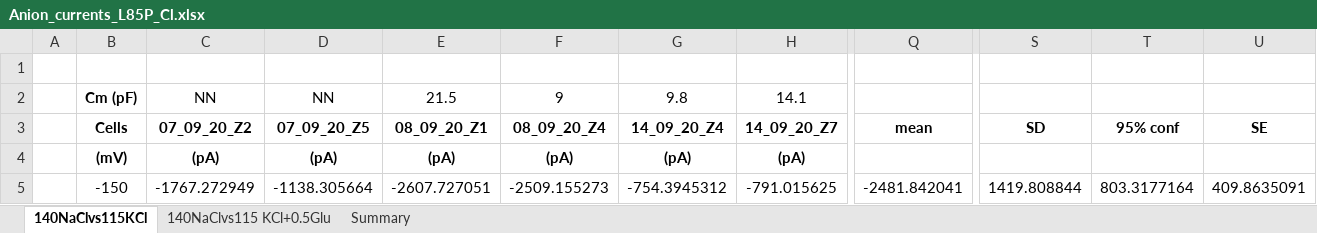
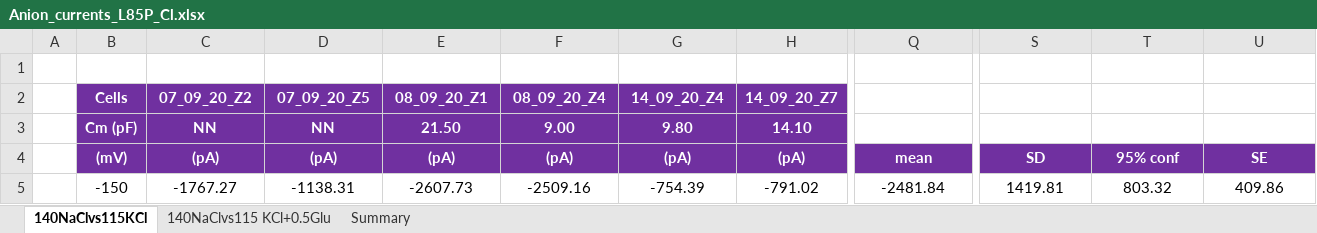
Before and after one commit to peterkovermann/epileptic_encephalopathy_1, an Excel workbook: Anion_currents_L85P_Cl.xlsx, sheet 140NaClvs115KCl, drawn as a sheet; only a part is shown, gaps mark what is left out; values as stored, in another font and other column widths than the file's, no borders; removed rows and columns are numbered as before the commit, all else as after; rows hold the shown columns only; the diff covers the shown part only; the diff names each change by its address in the sheet, - before the commit and + after, or states it on an @@ line.

```diff
--- a/Anion_currents_L85P_Cl.xlsx (sheet 140NaClvs115KCl)
+++ b/Anion_currents_L85P_Cl.xlsx (sheet 140NaClvs115KCl)
-row 2:  | Cm (pF) | NN | NN | 21.5 | 9 | 9.8 | 14.1
@@ B2:H2 fill: none → #7030A0, text colour: black → #FFFFFF @@
-Q2: mean
+Q2: (empty)
-S2: SD
+S2: (empty)
-T2: 95% conf
+T2: (empty)
-U2: SE
+U2: (empty)
+row 3:  | Cm (pF) | NN | NN | 21.50 | 9.00 | 9.80 | 14.10
@@ B4:H4 fill: none → #7030A0, text colour: black → #FFFFFF @@
-Q4: (empty)
+Q4: mean
-Q4:U4 fill: none
+Q4:U4 fill: #7030A0
-S4: (empty)
+S4: SD
-T4: (empty)
+T4: 95% conf
-U4: (empty)
+U4: SE
-C5 (07_09_20_Z2): -1767.272949
+C5 (07_09_20_Z2): -1767.27
-D5 (07_09_20_Z5): -1138.305664
+D5 (07_09_20_Z5): -1138.31
-E5 (08_09_20_Z1): -2607.727051
+E5 (08_09_20_Z1): -2607.73
-F5 (08_09_20_Z4): -2509.155273
+F5 (08_09_20_Z4): -2509.16
-G5 (14_09_20_Z4): -754.3945312
+G5 (14_09_20_Z4): -754.39
-H5 (14_09_20_Z7): -791.015625
+H5 (14_09_20_Z7): -791.02
-Q5: -2481.842041
+Q5: -2481.84
-S5: 1419.808844
+S5: 1419.81
-T5: 803.3177164
+T5: 803.32
-U5: 409.8635091
+U5: 409.86
```
Also changed, not shown: 823 edited cells and cell formats elsewhere in this sheet, sheet 140NaClvs115 KCl+0.5Glu, sheet Summary, charts or pictures, Anion_currents_P289R_Cl.xlsx, Anion_currents_WT_Cl.xlsx, 1 other file.
